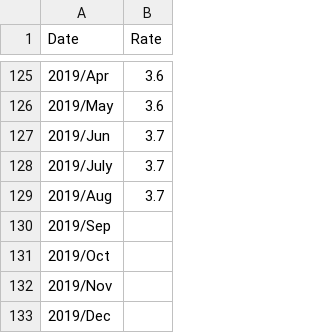
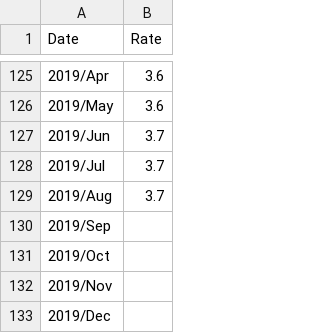
Before and after one commit to robDevs/dataVis, a CSV file: scatterPlot/unemployment-data.csv, drawn as a sheet; only a part is shown, gaps mark what is left out.

Commit message:
Fix July -> Jul

```diff
--- a/scatterPlot/unemployment-data.csv
+++ b/scatterPlot/unemployment-data.csv
@@ -127,3 +127,3 @@ Date,Rate
 2019/Jun,3.7
-2019/July,3.7
+2019/Jul,3.7
 2019/Aug,3.7
```
